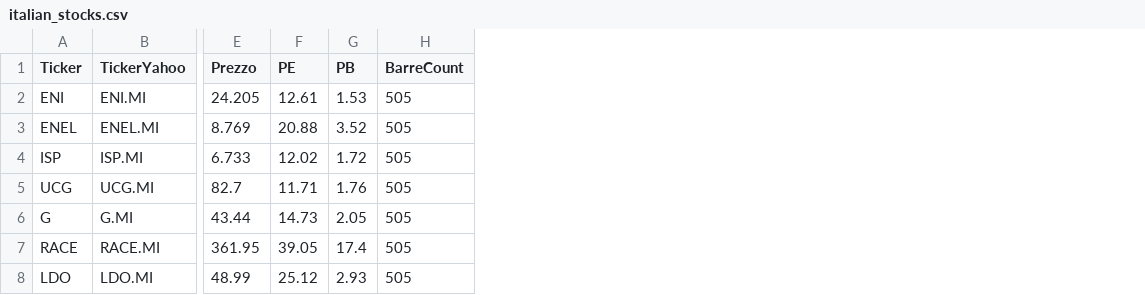
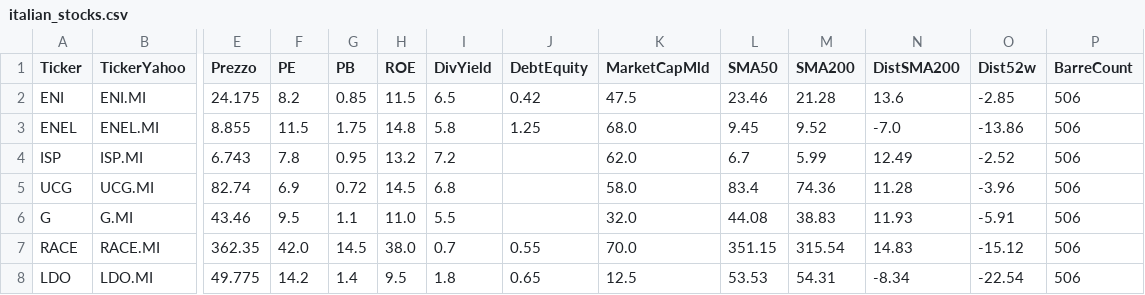
Before and after one commit to giunov-arch/Screener-Meta, a CSV file: data/italian_stocks.csv, drawn as a sheet; only a part is shown, gaps mark what is left out; addresses are those after the commit; the diff covers the shown part only; the diff names each change by its address in the sheet, - before the commit and + after, or states it on an @@ line.

```diff
--- a/data/italian_stocks.csv
+++ b/data/italian_stocks.csv
+column H (ROE), rows 2-8: 11.5 | 14.8 | 13.2 | 14.5 | 11.0 | 38.0 | 9.5
+column I (DivYield), rows 2-8: 6.5 | 5.8 | 7.2 | 6.8 | 5.5 | 0.7 | 1.8
+column J (DebtEquity), rows 2-8: 0.42 | 1.25 |  |  |  | 0.55 | 0.65
+column K (MarketCapMld), rows 2-8: 47.5 | 68.0 | 62.0 | 58.0 | 32.0 | 70.0 | 12.5
+column L (SMA50), rows 2-8: 23.46 | 9.45 | 6.7 | 83.4 | 44.08 | 351.15 | 53.53
+column M (SMA200), rows 2-8: 21.28 | 9.52 | 5.99 | 74.36 | 38.83 | 315.54 | 54.31
+column N (DistSMA200), rows 2-8: 13.6 | -7.0 | 12.49 | 11.28 | 11.93 | 14.83 | -8.34
+column O (Dist52w), rows 2-8: -2.85 | -13.86 | -2.52 | -3.96 | -5.91 | -15.12 | -22.54
-E2 (Prezzo): 24.205
+E2 (Prezzo): 24.175
-F2 (PE): 12.61
+F2 (PE): 8.2
-G2 (PB): 1.53
+G2 (PB): 0.85
-P2:P8 (BarreCount): 505
+P2:P8 (BarreCount): 506
-E3 (Prezzo): 8.769
+E3 (Prezzo): 8.855
-F3 (PE): 20.88
+F3 (PE): 11.5
-G3 (PB): 3.52
+G3 (PB): 1.75
-E4 (Prezzo): 6.733
+E4 (Prezzo): 6.743
-F4 (PE): 12.02
+F4 (PE): 7.8
-G4 (PB): 1.72
+G4 (PB): 0.95
-E5 (Prezzo): 82.7
+E5 (Prezzo): 82.74
-F5 (PE): 11.71
+F5 (PE): 6.9
-G5 (PB): 1.76
+G5 (PB): 0.72
-E6 (Prezzo): 43.44
+E6 (Prezzo): 43.46
-F6 (PE): 14.73
+F6 (PE): 9.5
-G6 (PB): 2.05
+G6 (PB): 1.1
-E7 (Prezzo): 361.95
+E7 (Prezzo): 362.35
-F7 (PE): 39.05
+F7 (PE): 42.0
-G7 (PB): 17.4
+G7 (PB): 14.5
-E8 (Prezzo): 48.99
+E8 (Prezzo): 49.775
-F8 (PE): 25.12
+F8 (PE): 14.2
-G8 (PB): 2.93
+G8 (PB): 1.4
```
Also changed, not shown: 98 edited cells elsewhere in this file, 4 other files.
